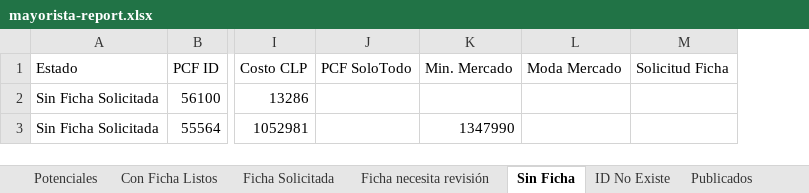
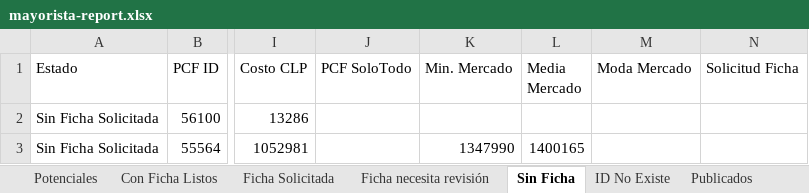
Before and after one commit to aincatoni/pcfactory-monitor-mayoristas, an Excel workbook: mayorista-report.xlsx, sheet Sin Ficha, drawn as a sheet; only a part is shown, gaps mark what is left out; values as stored, in another font and other column widths than the file's, no borders; the diff names each change by its address in the sheet, - before the commit and + after, or states it on an @@ line.

```diff
--- a/mayorista-report.xlsx (sheet Sin Ficha)
+++ b/mayorista-report.xlsx (sheet Sin Ficha)
+column L (Media Mercado), row 3: 1400165
```
Also changed, not shown: sheet Potenciales, sheet Publicados, sheet Con Ficha Listos, sheet ID No Existe, sheet Ficha necesita revisión, sheet Ficha Solicitada, 2 other files.
